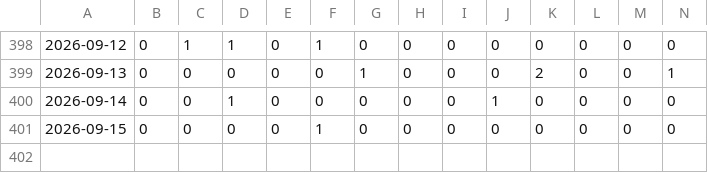
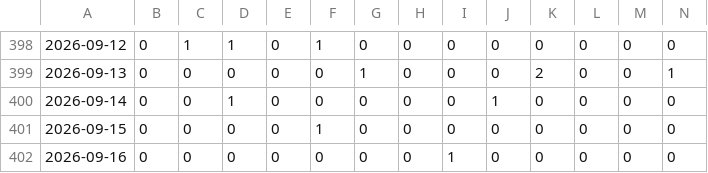
Before and after one commit to phuc341986/vietnam-lottery, a CSV file: data/xsmb-sparse.csv, drawn as a sheet; only a part is shown, gaps mark what is left out; rows hold the shown columns only; the diff names each change by its address in the sheet, - before the commit and + after, or states it on an @@ line.

```diff
--- a/data/xsmb-sparse.csv
+++ b/data/xsmb-sparse.csv
+row 402: 2026-09-16 | 0 | 0 | 0 | 0 | 0 | 0 | 0 | 1 | 0 | 0 | 0 | 0 | 0
```
Also changed, not shown: data/xsmb-2-digits.csv, data/xsmb.csv, 8 other files.
